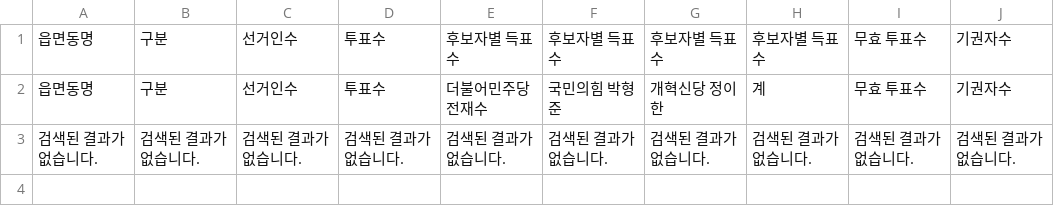
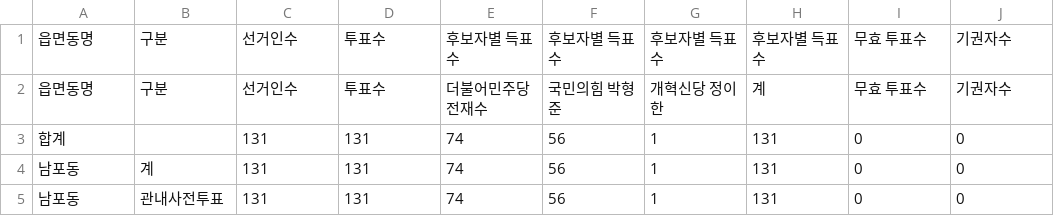
Before and after one commit to anonymous-engineer-25/anonymous-engineer-25.github.io, a CSV file: recent/부산_중구.csv, drawn as a sheet; removed rows and columns are numbered as before the commit, all else as after; the diff names each change by its address in the sheet, - before the commit and + after, or states it on an @@ line.

```diff
--- a/recent/부산_중구.csv
+++ b/recent/부산_중구.csv
-row 3: 검색된 결과가 없습니다. | 검색된 결과가 없습니다. | 검색된 결과가 없습니다. | 검색된 결과가 없습니다. | 검색된 결과가 없습니다. | 검색된 결과가 없습니다. | 검색된 결과가 없습니다. | 검색된 결과가 없습니다. | 검색된 결과가 없습니다. | 검색된 결과가 없습니다.
+row 3: 합계 |  | 131 | 131 | 74 | 56 | 1 | 131 | 0 | 0
+row 4: 남포동 | 계 | 131 | 131 | 74 | 56 | 1 | 131 | 0 | 0
+row 5: 남포동 | 관내사전투표 | 131 | 131 | 74 | 56 | 1 | 131 | 0 | 0
```
Also changed, not shown: recent/강원_정선군.csv, recent/전남_고흥군.csv, 23 other files.
